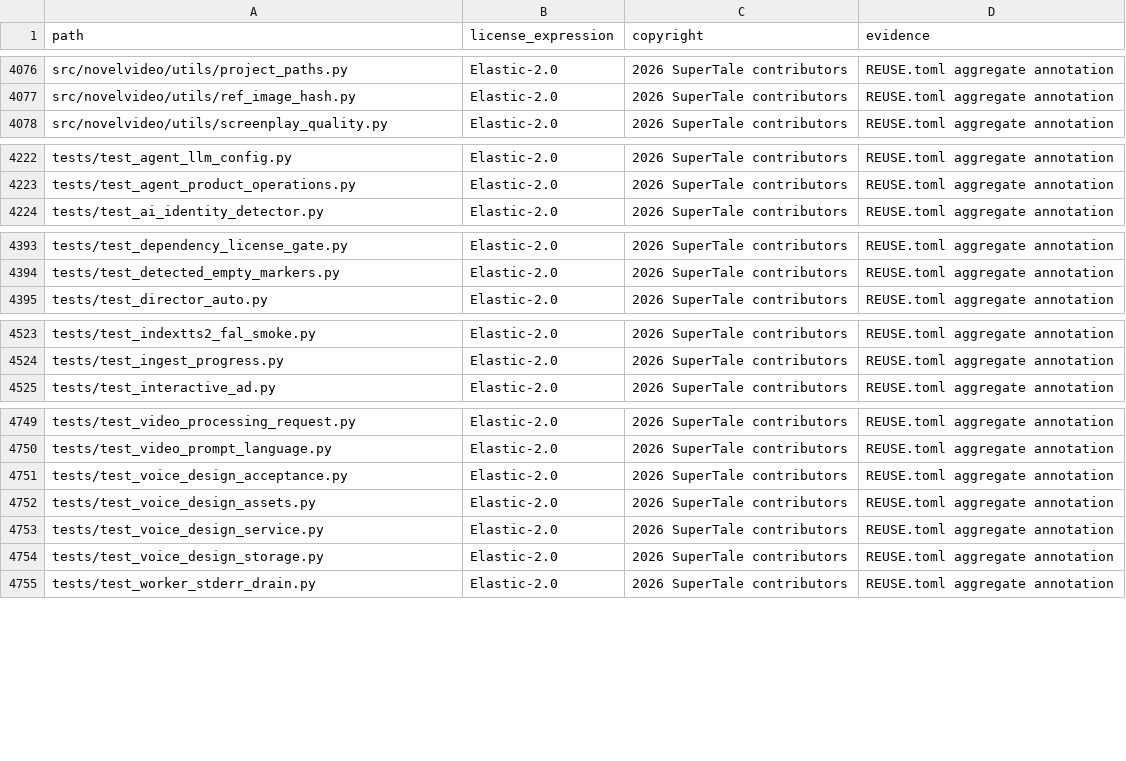
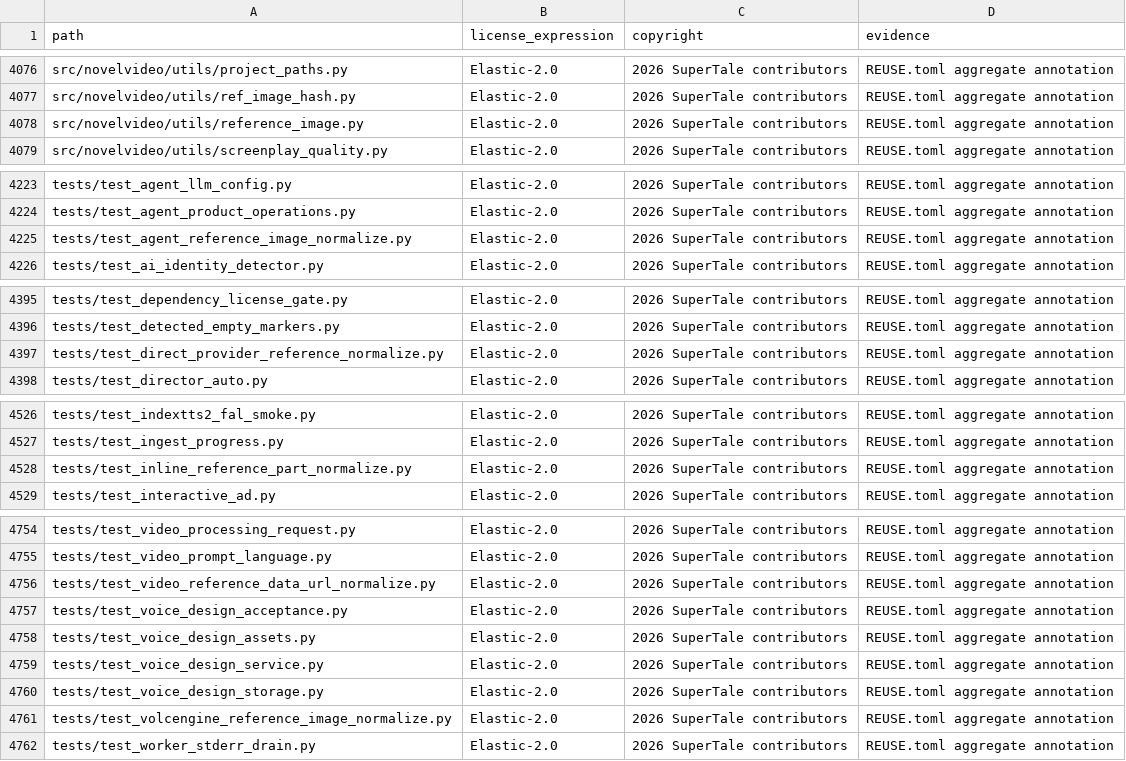
Before and after one commit to dramaclaw/dramaclaw, a CSV file: license-inventory.csv, drawn as a sheet; only a part is shown, gaps mark what is left out; the diff covers the shown part only; the diff names each change by its address in the sheet, - before the commit and + after, or states it on an @@ line.

```diff
--- a/license-inventory.csv
+++ b/license-inventory.csv
+row 4078: src/novelvideo/utils/reference_image.py | Elastic-2.0 | 2026 SuperTale contributors | REUSE.toml aggregate annotation
+row 4225: tests/test_agent_reference_image_normalize.py | Elastic-2.0 | 2026 SuperTale contributors | REUSE.toml aggregate annotation
+row 4397: tests/test_direct_provider_reference_normalize.py | Elastic-2.0 | 2026 SuperTale contributors | REUSE.toml aggregate annotation
+row 4528: tests/test_inline_reference_part_normalize.py | Elastic-2.0 | 2026 SuperTale contributors | REUSE.toml aggregate annotation
+row 4756: tests/test_video_reference_data_url_normalize.py | Elastic-2.0 | 2026 SuperTale contributors | REUSE.toml aggregate annotation
+row 4761: tests/test_volcengine_reference_image_normalize.py | Elastic-2.0 | 2026 SuperTale contributors | REUSE.toml aggregate annotation
```
Also changed, not shown: 1 added row elsewhere in this file, 20 other files.
